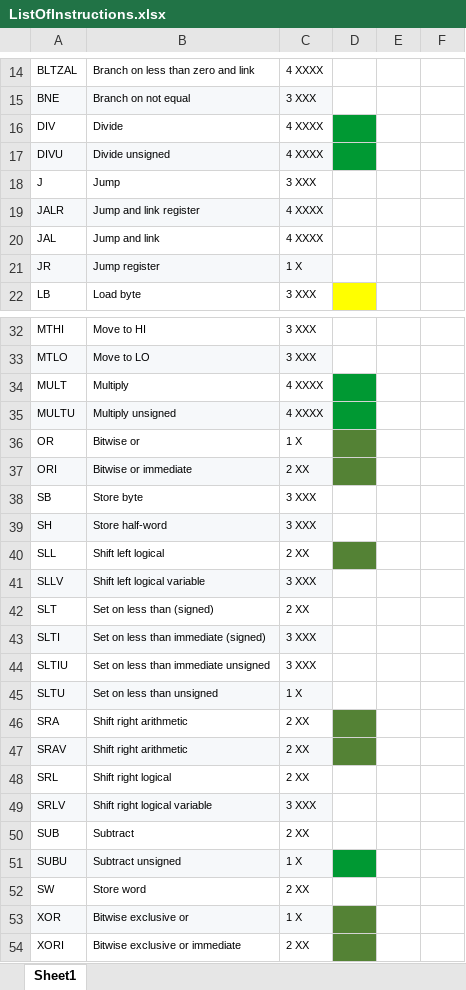
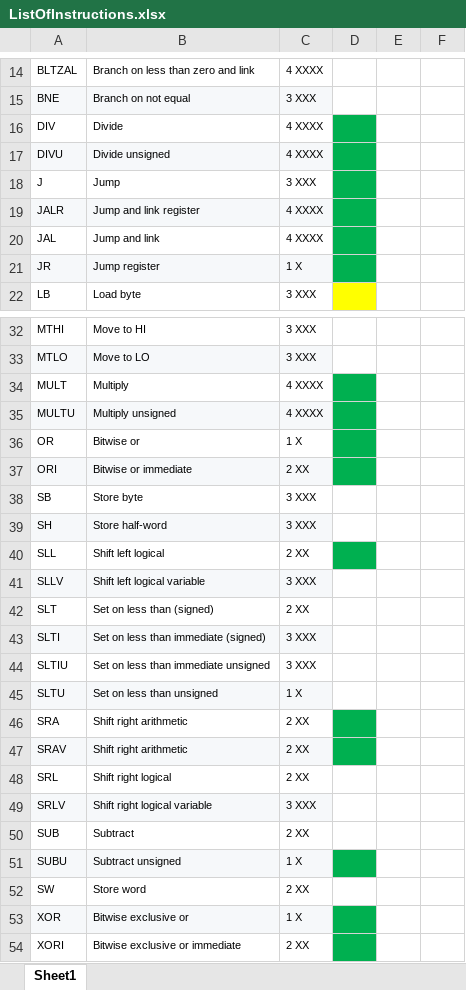
Before and after one commit to Barrometer/EIE2-MIPS-Simulator, an Excel workbook: ListOfInstructions.xlsx, sheet Sheet1, drawn as a sheet; only a part is shown, gaps mark what is left out; values as stored, in another font and other column widths than the file's, no borders; the diff covers the shown part only; the diff names each change by its address in the sheet, - before the commit and + after, or states it on an @@ line.

Commit message:
Updates to Excel

```diff
--- a/ListOfInstructions.xlsx (sheet Sheet1)
+++ b/ListOfInstructions.xlsx (sheet Sheet1)
-D16:D17 fill: #009933
+D16:D17 fill: #00B050
-D18:D21 fill: none
+D18:D21 fill: #00B050
-D34:D35 fill: #009933
+D34:D35 fill: #00B050
-D36:D37 fill: #548235
+D36:D37 fill: #00B050
-D40 fill: #548235
+D40 fill: #00B050
-D46:D47 fill: #548235
+D46:D47 fill: #00B050
-D51 fill: #009933
+D51 fill: #00B050
-D53:D54 fill: #548235
+D53:D54 fill: #00B050
```
Also changed, not shown: cell formats elsewhere in this sheet.
